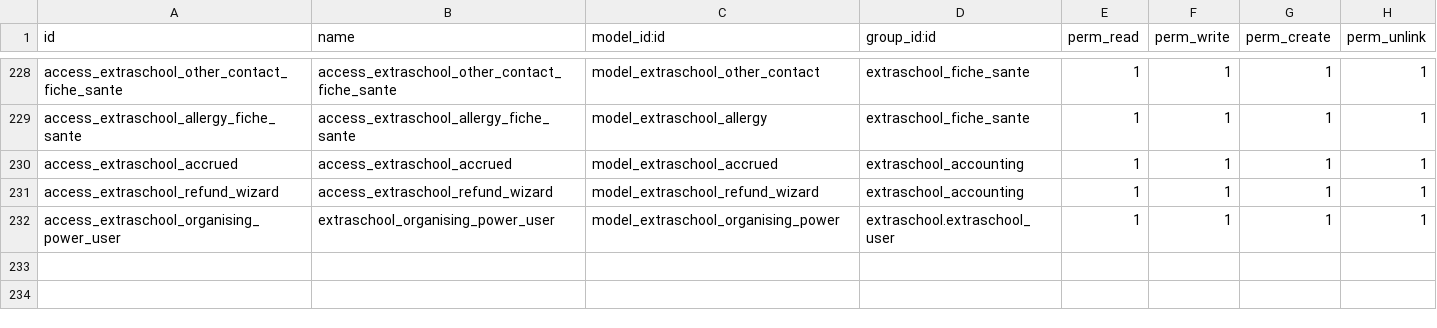
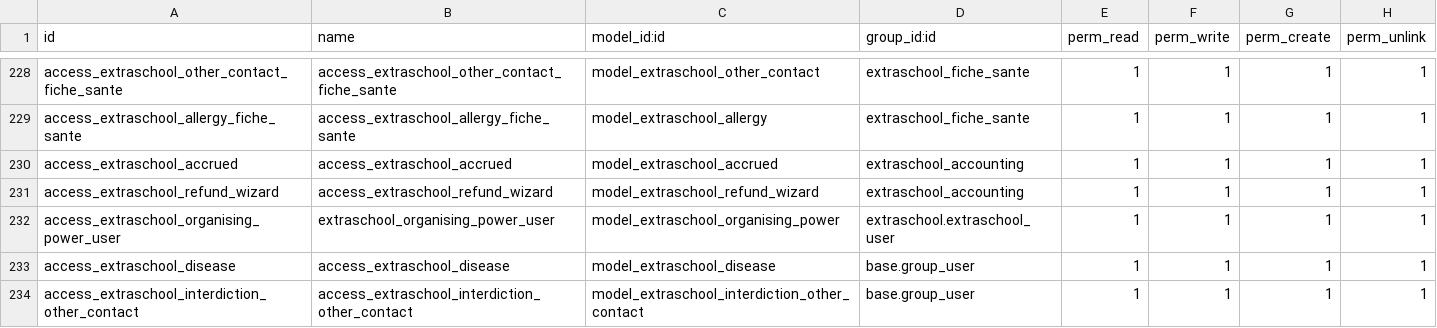
Before and after one commit to IMIO/extraschool, a CSV file: security/ir.model.access.csv, drawn as a sheet; only a part is shown, gaps mark what is left out; the diff names each change by its address in the sheet, - before the commit and + after, or states it on an @@ line.

```diff
--- a/security/ir.model.access.csv
+++ b/security/ir.model.access.csv
+row 233: access_extraschool_disease | access_extraschool_disease | model_extraschool_disease | base.group_user | 1 | 1 | 1 | 1
+row 234: access_extraschool_interdiction_other_contact | access_extraschool_interdiction_other_contact | model_extraschool_interdiction_other_contact | base.group_user | 1 | 1 | 1 | 1
```
Also changed, not shown: 2 other files.
